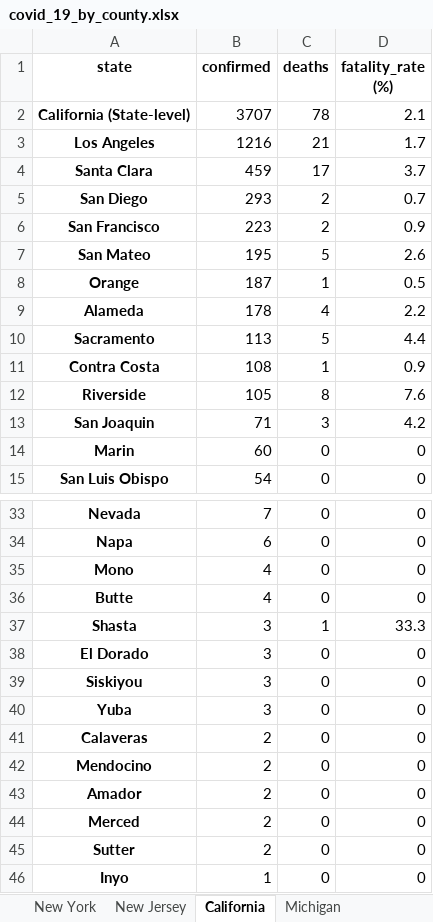
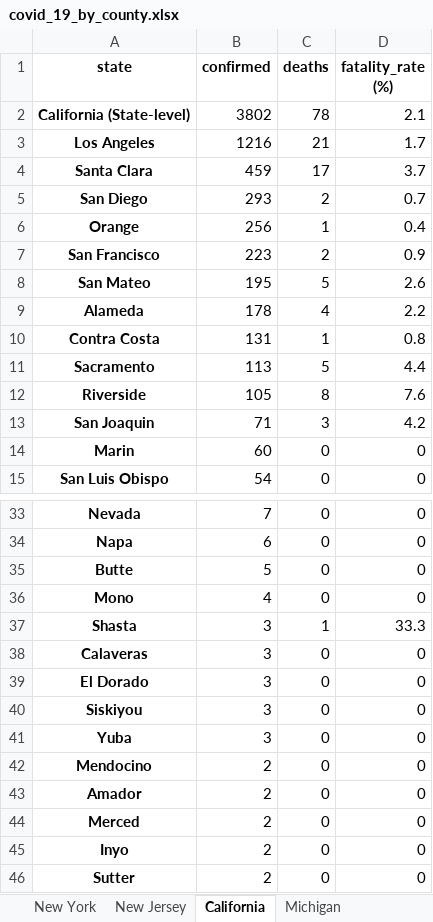
Before and after one commit to apgr0ss/covid19-scraper, an Excel workbook: covid_19_by_county.xlsx, sheet California, drawn as a sheet; only a part is shown, gaps mark what is left out; values as stored, in another font and other column widths than the file's, no borders; removed rows and columns are numbered as before the commit, all else as after; the diff names each change by its address in the sheet, - before the commit and + after, or states it on an @@ line.

```diff
--- a/covid_19_by_county.xlsx (sheet California)
+++ b/covid_19_by_county.xlsx (sheet California)
-B2 (confirmed): 3707
+B2 (confirmed): 3802
+row 6: Orange | 256 | 1 | 0.4
-row 8: Orange | 187 | 1 | 0.5
+row 10: Contra Costa | 131 | 1 | 0.8
-row 11: Contra Costa | 108 | 1 | 0.9
+row 35: Butte | 5 | 0 | 0
-row 36: Butte | 4 | 0 | 0
+row 38: Calaveras | 3 | 0 | 0
-row 41: Calaveras | 2 | 0 | 0
+row 45: Inyo | 2 | 0 | 0
-row 46: Inyo | 1 | 0 | 0
```
Also changed, not shown: sheet Washington, sheet New York, sheet Virginia, sheet Kansas, sheet Connecticut, sheet Tennessee, 1 more sheet, other sheet tabs.
